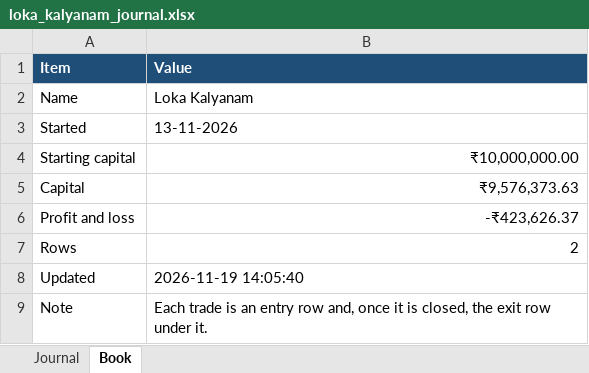
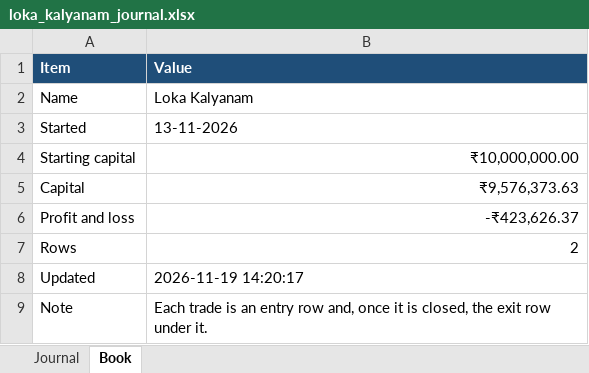
Before and after one commit to AbhilashMunnur/nifty-index-scan, an Excel workbook: data/loka_kalyanam_journal.xlsx, sheet Book, drawn as a sheet; values as stored, in another font and other column widths than the file's, no borders; the diff names each change by its address in the sheet, - before the commit and + after, or states it on an @@ line.

```diff
--- a/data/loka_kalyanam_journal.xlsx (sheet Book)
+++ b/data/loka_kalyanam_journal.xlsx (sheet Book)
-B8 (Value): 2026-11-19 14:05:40
+B8 (Value): 2026-11-19 14:20:17
```
Also changed, not shown: data/loka_fut_sl_0_75pct_journal.xlsx, data/loka_fut_sl_1pct_journal.xlsx, 8 other files.
